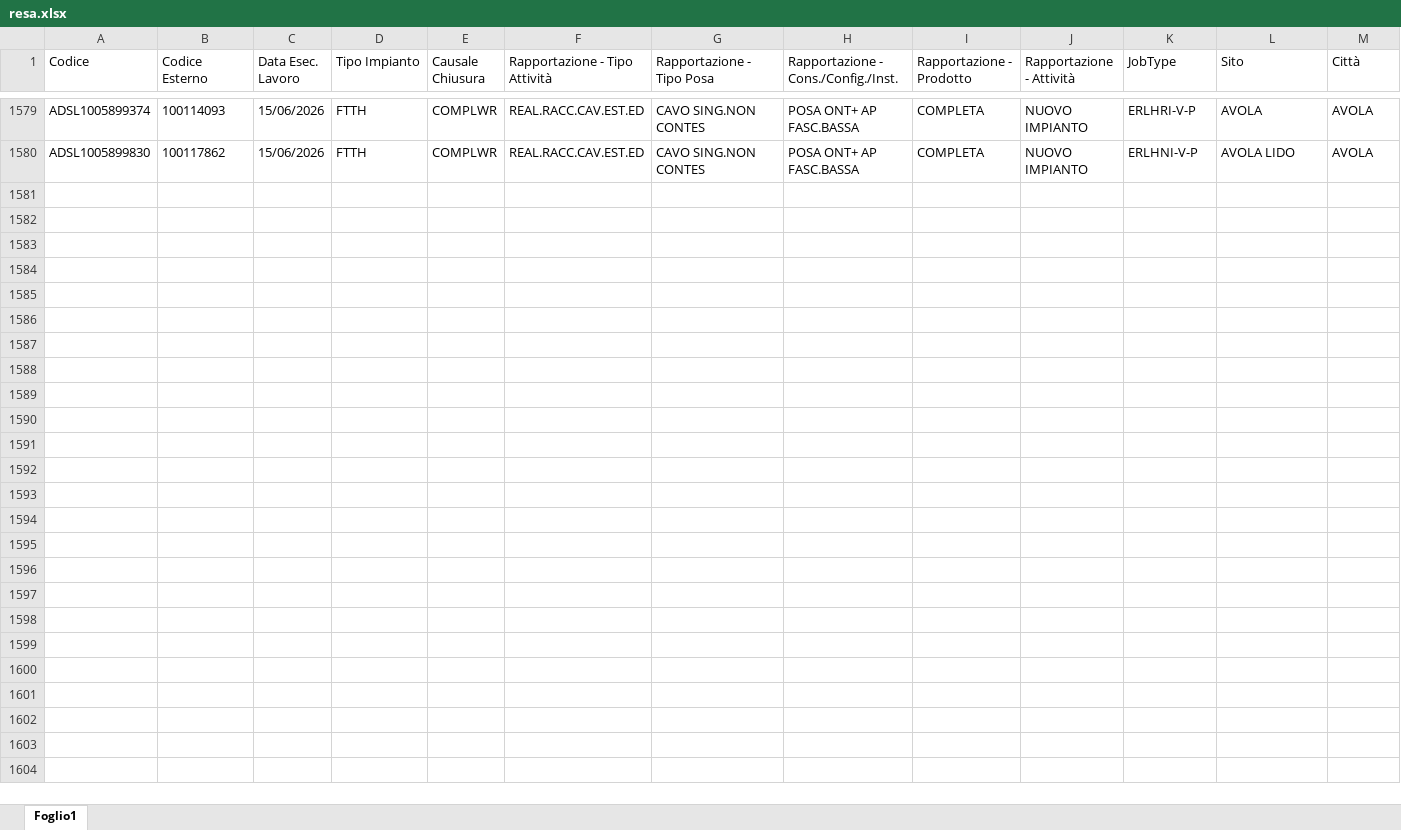
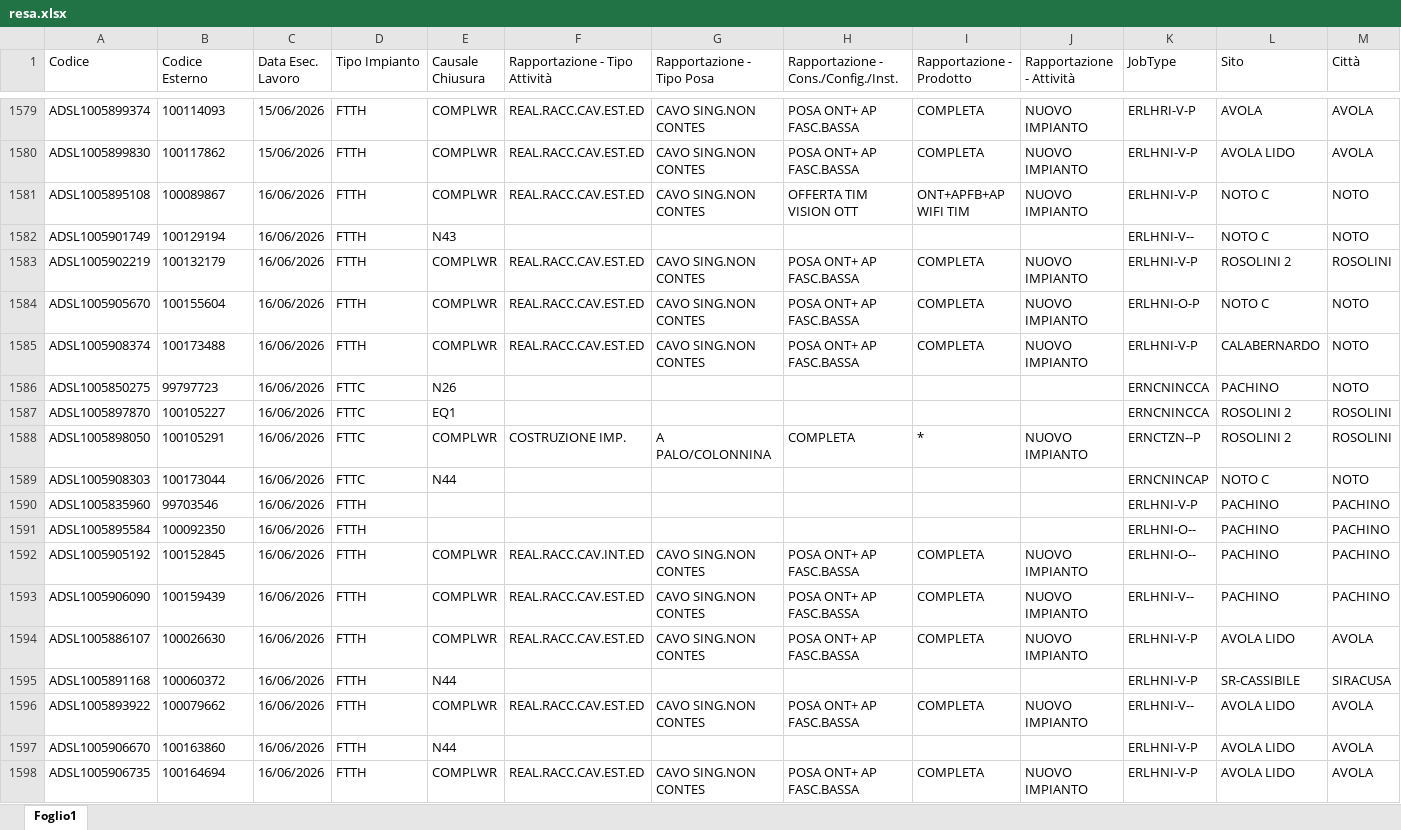
Before and after one commit to lbianco11197/Avanzamento-Delivery, an Excel workbook: resa.xlsx, sheet Foglio1, drawn as a sheet; only a part is shown, gaps mark what is left out; values as stored, in another font and other column widths than the file's, no borders; rows hold the shown columns only; the diff covers the shown part only; the diff names each change by its address in the sheet, - before the commit and + after, or states it on an @@ line.

Commit message:
Aggiornato resa.xlsx da lbianco via Streamlit

```diff
--- a/resa.xlsx (sheet Foglio1)
+++ b/resa.xlsx (sheet Foglio1)
+row 1581: ADSL1005895108 | 100089867 | 16/06/2026 | FTTH | COMPLWR | REAL.RACC.CAV.EST.ED | CAVO SING.NON CONTES | OFFERTA TIM VISION OTT | ONT+APFB+AP WIFI TIM | NUOVO IMPIANTO | ERLHNI-V-P | NOTO C | NOTO
+row 1582: ADSL1005901749 | 100129194 | 16/06/2026 | FTTH | N43 |  |  |  |  |  | ERLHNI-V-- | NOTO C | NOTO
+row 1583: ADSL1005902219 | 100132179 | 16/06/2026 | FTTH | COMPLWR | REAL.RACC.CAV.EST.ED | CAVO SING.NON CONTES | POSA ONT+ AP FASC.BASSA | COMPLETA | NUOVO IMPIANTO | ERLHNI-V-P | ROSOLINI 2 | ROSOLINI
+row 1584: ADSL1005905670 | 100155604 | 16/06/2026 | FTTH | COMPLWR | REAL.RACC.CAV.EST.ED | CAVO SING.NON CONTES | POSA ONT+ AP FASC.BASSA | COMPLETA | NUOVO IMPIANTO | ERLHNI-O-P | NOTO C | NOTO
+row 1585: ADSL1005908374 | 100173488 | 16/06/2026 | FTTH | COMPLWR | REAL.RACC.CAV.EST.ED | CAVO SING.NON CONTES | POSA ONT+ AP FASC.BASSA | COMPLETA | NUOVO IMPIANTO | ERLHNI-V-P | CALABERNARDO | NOTO
+row 1586: ADSL1005850275 | 99797723 | 16/06/2026 | FTTC | N26 |  |  |  |  |  | ERNCNINCCA | PACHINO | NOTO
+row 1587: ADSL1005897870 | 100105227 | 16/06/2026 | FTTC | EQ1 |  |  |  |  |  | ERNCNINCCA | ROSOLINI 2 | ROSOLINI
+row 1588: ADSL1005898050 | 100105291 | 16/06/2026 | FTTC | COMPLWR | COSTRUZIONE IMP. | A PALO/COLONNINA | COMPLETA | * | NUOVO IMPIANTO | ERNCTZN--P | ROSOLINI 2 | ROSOLINI
+row 1589: ADSL1005908303 | 100173044 | 16/06/2026 | FTTC | N44 |  |  |  |  |  | ERNCNINCAP | NOTO C | NOTO
+row 1590: ADSL1005835960 | 99703546 | 16/06/2026 | FTTH |  |  |  |  |  |  | ERLHNI-V-P | PACHINO | PACHINO
+row 1591: ADSL1005895584 | 100092350 | 16/06/2026 | FTTH |  |  |  |  |  |  | ERLHNI-O-- | PACHINO | PACHINO
+row 1592: ADSL1005905192 | 100152845 | 16/06/2026 | FTTH | COMPLWR | REAL.RACC.CAV.INT.ED | CAVO SING.NON CONTES | POSA ONT+ AP FASC.BASSA | COMPLETA | NUOVO IMPIANTO | ERLHNI-O-- | PACHINO | PACHINO
+row 1593: ADSL1005906090 | 100159439 | 16/06/2026 | FTTH | COMPLWR | REAL.RACC.CAV.EST.ED | CAVO SING.NON CONTES | POSA ONT+ AP FASC.BASSA | COMPLETA | NUOVO IMPIANTO | ERLHNI-V-- | PACHINO | PACHINO
+row 1594: ADSL1005886107 | 100026630 | 16/06/2026 | FTTH | COMPLWR | REAL.RACC.CAV.EST.ED | CAVO SING.NON CONTES | POSA ONT+ AP FASC.BASSA | COMPLETA | NUOVO IMPIANTO | ERLHNI-V-P | AVOLA LIDO | AVOLA
+row 1595: ADSL1005891168 | 100060372 | 16/06/2026 | FTTH | N44 |  |  |  |  |  | ERLHNI-V-P | SR-CASSIBILE | SIRACUSA
+row 1596: ADSL1005893922 | 100079662 | 16/06/2026 | FTTH | COMPLWR | REAL.RACC.CAV.EST.ED | CAVO SING.NON CONTES | POSA ONT+ AP FASC.BASSA | COMPLETA | NUOVO IMPIANTO | ERLHNI-V-- | AVOLA LIDO | AVOLA
+row 1597: ADSL1005906670 | 100163860 | 16/06/2026 | FTTH | N44 |  |  |  |  |  | ERLHNI-V-P | AVOLA LIDO | AVOLA
+row 1598: ADSL1005906735 | 100164694 | 16/06/2026 | FTTH | COMPLWR | REAL.RACC.CAV.EST.ED | CAVO SING.NON CONTES | POSA ONT+ AP FASC.BASSA | COMPLETA | NUOVO IMPIANTO | ERLHNI-V-P | AVOLA LIDO | AVOLA
```
Also changed, not shown: 19 added rows elsewhere in this sheet.
